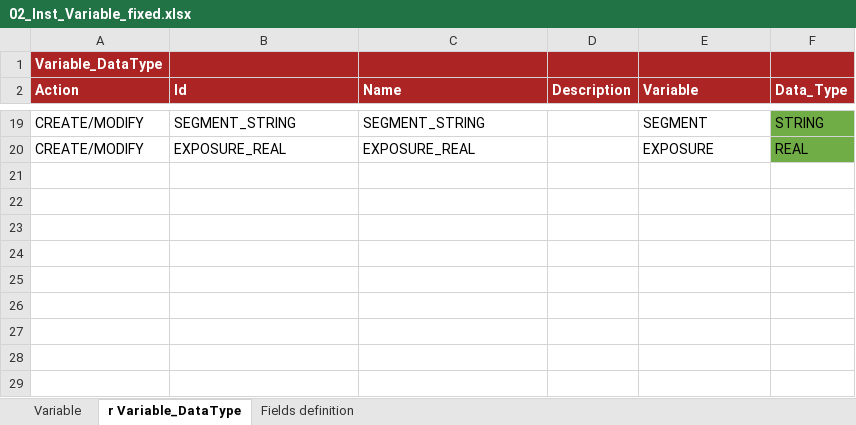
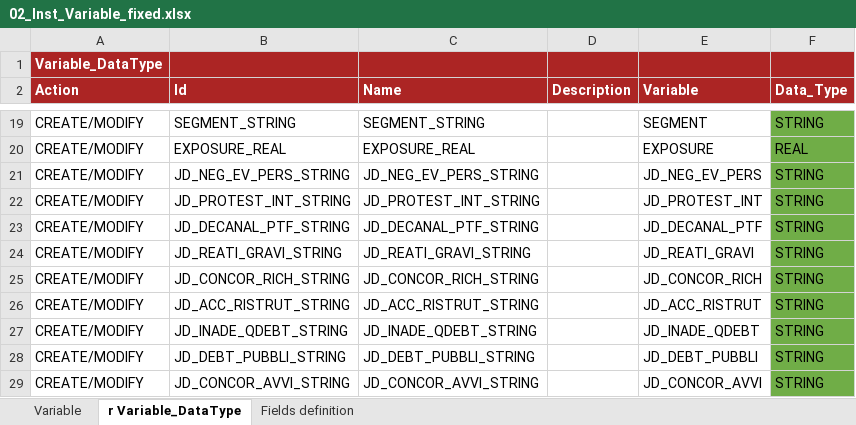
Before and after one commit to cybertop35/intelliJConf, an Excel workbook: earlywarning-pom/earlywarning-config/src/baf-instances/02_Inst_Variable_fixed.xlsx, sheet r Variable_DataType, drawn as a sheet; only a part is shown, gaps mark what is left out; values as stored, in another font and other column widths than the file's, no borders; charts and pictures not drawn; the diff names each change by its address in the sheet, - before the commit and + after, or states it on an @@ line.

```diff
--- a/earlywarning-pom/earlywarning-config/src/baf-instances/02_Inst_Variable_fixed.xlsx (sheet r Variable_DataType)
+++ b/earlywarning-pom/earlywarning-config/src/baf-instances/02_Inst_Variable_fixed.xlsx (sheet r Variable_DataType)
+row 21: CREATE/MODIFY | JD_NEG_EV_PERS_STRING | JD_NEG_EV_PERS_STRING |  | JD_NEG_EV_PERS | STRING
+row 22: CREATE/MODIFY | JD_PROTEST_INT_STRING | JD_PROTEST_INT_STRING |  | JD_PROTEST_INT | STRING
+row 23: CREATE/MODIFY | JD_DECANAL_PTF_STRING | JD_DECANAL_PTF_STRING |  | JD_DECANAL_PTF | STRING
+row 24: CREATE/MODIFY | JD_REATI_GRAVI_STRING | JD_REATI_GRAVI_STRING |  | JD_REATI_GRAVI | STRING
+row 25: CREATE/MODIFY | JD_CONCOR_RICH_STRING | JD_CONCOR_RICH_STRING |  | JD_CONCOR_RICH | STRING
+row 26: CREATE/MODIFY | JD_ACC_RISTRUT_STRING | JD_ACC_RISTRUT_STRING |  | JD_ACC_RISTRUT | STRING
+row 27: CREATE/MODIFY | JD_INADE_QDEBT_STRING | JD_INADE_QDEBT_STRING |  | JD_INADE_QDEBT | STRING
+row 28: CREATE/MODIFY | JD_DEBT_PUBBLI_STRING | JD_DEBT_PUBBLI_STRING |  | JD_DEBT_PUBBLI | STRING
+row 29: CREATE/MODIFY | JD_CONCOR_AVVI_STRING | JD_CONCOR_AVVI_STRING |  | JD_CONCOR_AVVI | STRING
```
Also changed, not shown: sheet Variable, charts or pictures, earlywarning-pom/earlywarning-config/src/baf-configuration/07_LIB_EWS_IT/07_LibFormula.xlsx, earlywarning-pom/earlywarning-config/src/baf-instances/03_Inst_Analysis_Unit.xlsx, 10 other files.
